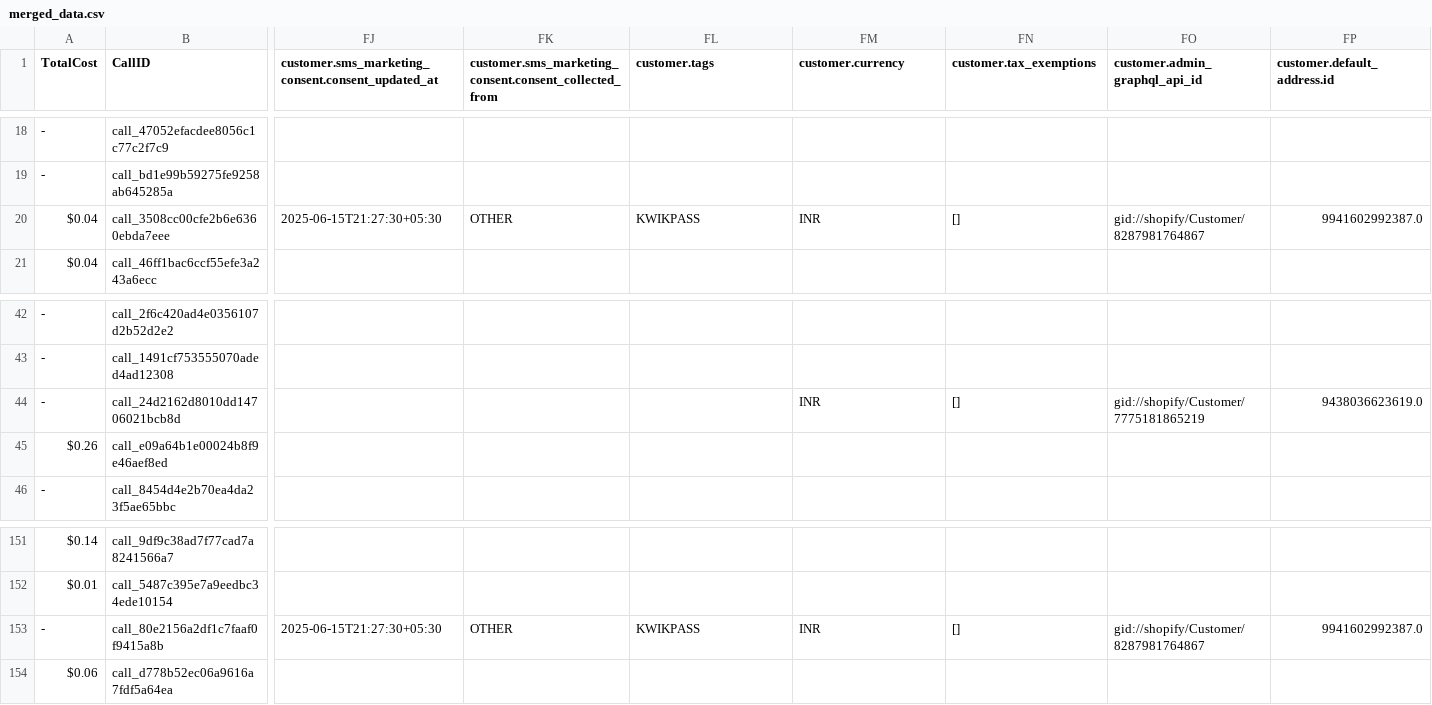
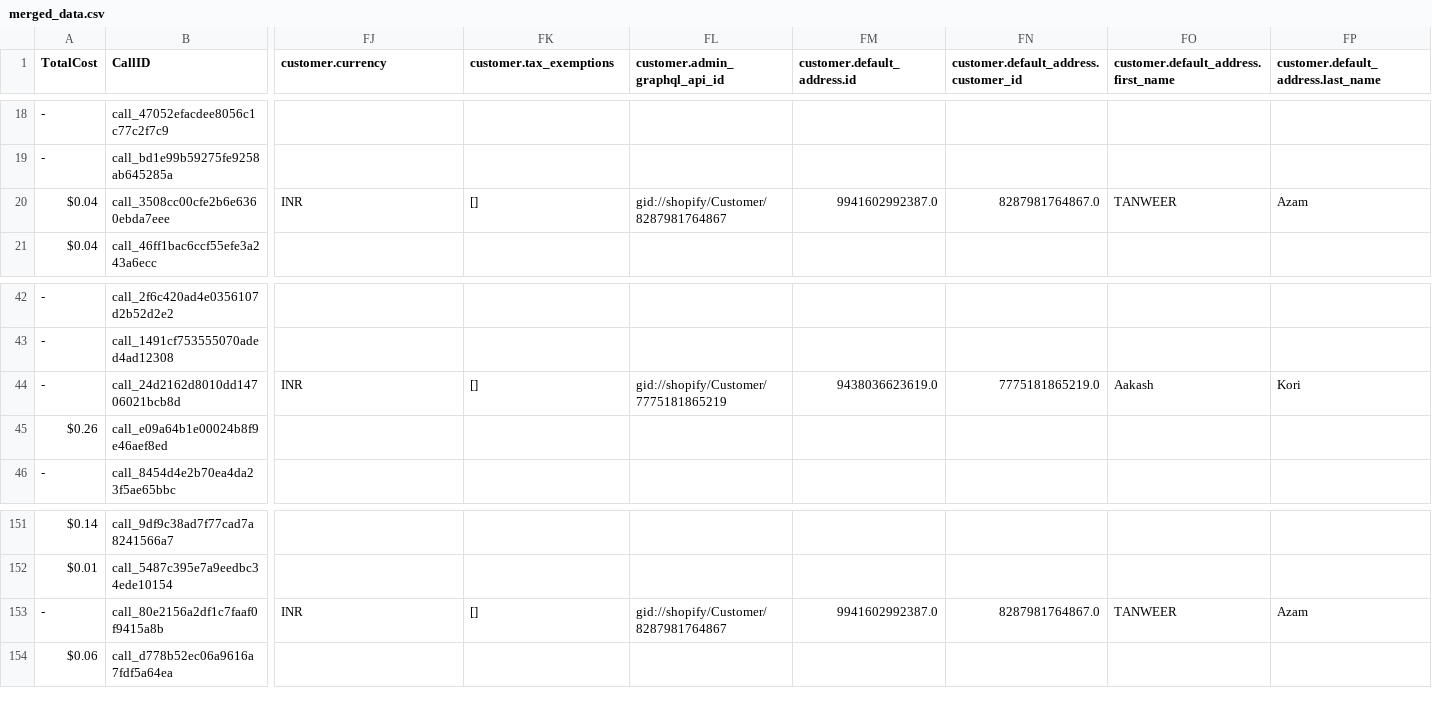
Before and after one commit to Urban-gabru-yog/Trimfinity_Dashboard_1104, a CSV file: data/merged_data.csv, drawn as a sheet; only a part is shown, gaps mark what is left out; the diff covers the shown part only; the diff names each change by its address in the sheet, - before the commit and + after, or states it on an @@ line.

```diff
--- a/data/merged_data.csv
+++ b/data/merged_data.csv
-FJ1: customer.sms_marketing_consent.consent_updated_at
+FJ1: customer.currency
-FK1: customer.sms_marketing_consent.consent_collected_from
+FK1: customer.tax_exemptions
-FL1: customer.tags
+FL1: customer.admin_graphql_api_id
-FM1: customer.currency
+FM1: customer.default_address.id
-FN1: customer.tax_exemptions
+FN1: customer.default_address.customer_id
-FO1: customer.admin_graphql_api_id
+FO1: customer.default_address.first_name
-FP1: customer.default_address.id
+FP1: customer.default_address.last_name
-FJ20 (customer.currency): 2025-06-15T21:27:30+05:30
+FJ20 (customer.currency): INR
-FK20 (customer.tax_exemptions): OTHER
+FK20 (customer.tax_exemptions): []
-FL20 (customer.admin_graphql_api_id): KWIKPASS
+FL20 (customer.admin_graphql_api_id): gid://shopify/Customer/8287981764867
-FM20 (customer.default_address.id): INR
+FM20 (customer.default_address.id): 9941602992387.0
-FN20: []
+FN20: 8287981764867.0
-FO20: gid://shopify/Customer/8287981764867
+FO20: TANWEER
-FP20: 9941602992387.0
+FP20: Azam
-FJ44 (customer.currency): (empty)
+FJ44 (customer.currency): INR
-FK44 (customer.tax_exemptions): (empty)
+FK44 (customer.tax_exemptions): []
-FL44 (customer.admin_graphql_api_id): (empty)
+FL44 (customer.admin_graphql_api_id): gid://shopify/Customer/7775181865219
-FM44 (customer.default_address.id): INR
+FM44 (customer.default_address.id): 9438036623619.0
-FN44: []
+FN44: 7775181865219.0
-FO44: gid://shopify/Customer/7775181865219
+FO44: Aakash
-FP44: 9438036623619.0
+FP44: Kori
-FJ153 (customer.currency): 2025-06-15T21:27:30+05:30
+FJ153 (customer.currency): INR
-FK153 (customer.tax_exemptions): OTHER
+FK153 (customer.tax_exemptions): []
-FL153 (customer.admin_graphql_api_id): KWIKPASS
+FL153 (customer.admin_graphql_api_id): gid://shopify/Customer/8287981764867
-FM153 (customer.default_address.id): INR
+FM153 (customer.default_address.id): 9941602992387.0
-FN153: []
+FN153: 8287981764867.0
-FO153: gid://shopify/Customer/8287981764867
+FO153: TANWEER
-FP153: 9941602992387.0
+FP153: Azam
```
Also changed, not shown: 171 edited cells elsewhere in this file, 1 other file.
